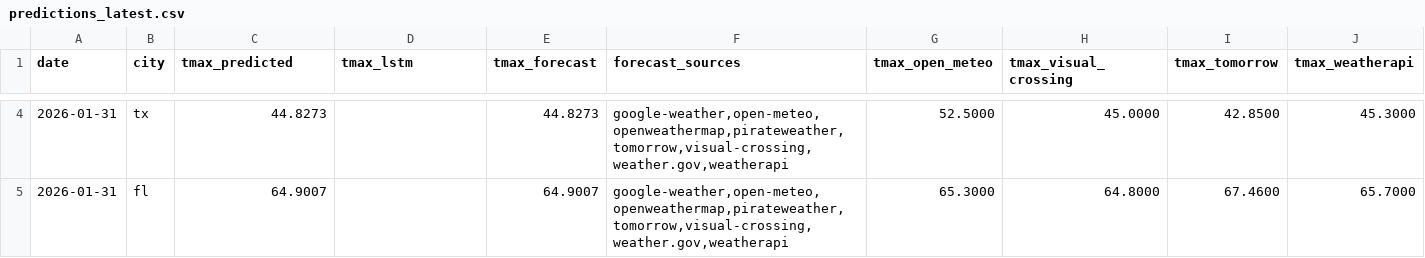
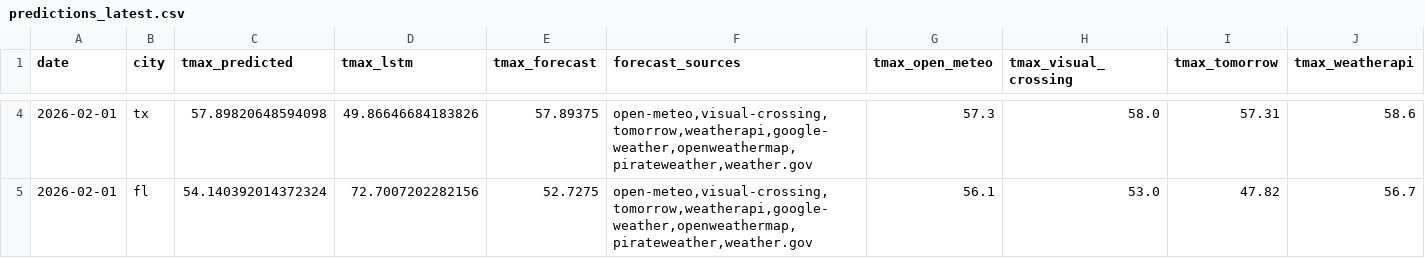
Before and after one commit to JHenzi/weatherbots, a CSV file: Data/predictions_latest.csv, drawn as a sheet; only a part is shown, gaps mark what is left out; the diff covers the shown part only; the diff names each change by its address in the sheet, - before the commit and + after, or states it on an @@ line.

```diff
--- a/Data/predictions_latest.csv
+++ b/Data/predictions_latest.csv
-A4:A5 (date): 2026-01-31
+A4:A5 (date): 2026-02-01
-C4 (tmax_predicted): 44.8273
+C4 (tmax_predicted): 57.89820648594098
-D4 (tmax_lstm): (empty)
+D4 (tmax_lstm): 49.86646684183826
-E4 (tmax_forecast): 44.8273
+E4 (tmax_forecast): 57.89375
-F4:F5 (forecast_sources): google-weather,open-meteo,openweathermap,pirateweather,tomorrow,visual-crossing,weather.gov,weatherapi
+F4:F5 (forecast_sources): open-meteo,visual-crossing,tomorrow,weatherapi,google-weather,openweathermap,pirateweather,weather.gov
-G4 (tmax_open_meteo): 52.5000
+G4 (tmax_open_meteo): 57.3
-H4 (tmax_visual_crossing): 45.0000
+H4 (tmax_visual_crossing): 58.0
-I4 (tmax_tomorrow): 42.8500
+I4 (tmax_tomorrow): 57.31
-J4 (tmax_weatherapi): 45.3000
+J4 (tmax_weatherapi): 58.6
-C5 (tmax_predicted): 64.9007
+C5 (tmax_predicted): 54.140392014372324
-D5 (tmax_lstm): (empty)
+D5 (tmax_lstm): 72.7007202282156
-E5 (tmax_forecast): 64.9007
+E5 (tmax_forecast): 52.7275
-G5 (tmax_open_meteo): 65.3000
+G5 (tmax_open_meteo): 56.1
-H5 (tmax_visual_crossing): 64.8000
+H5 (tmax_visual_crossing): 53.0
-I5 (tmax_tomorrow): 67.4600
+I5 (tmax_tomorrow): 47.82
-J5 (tmax_weatherapi): 65.7000
+J5 (tmax_weatherapi): 56.7
```
Also changed, not shown: 50 edited cells elsewhere in this file, 21 other files.
